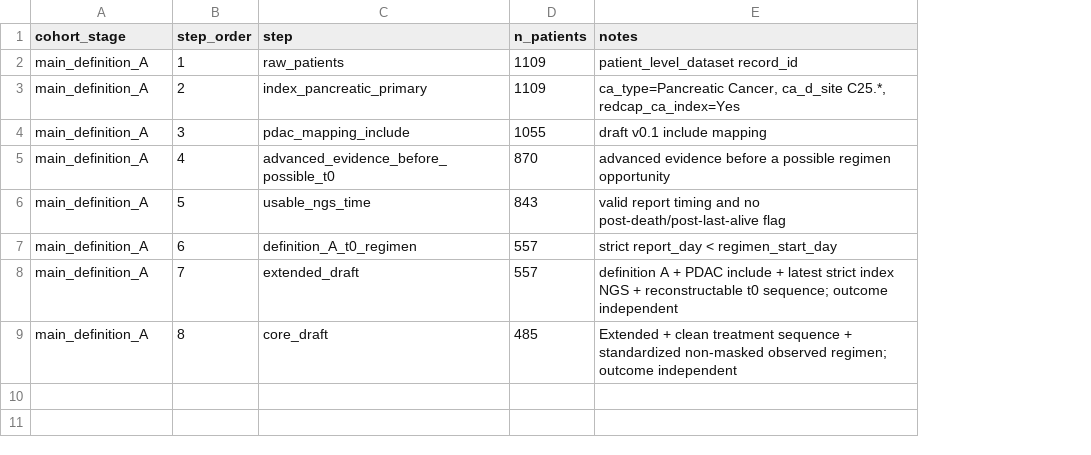
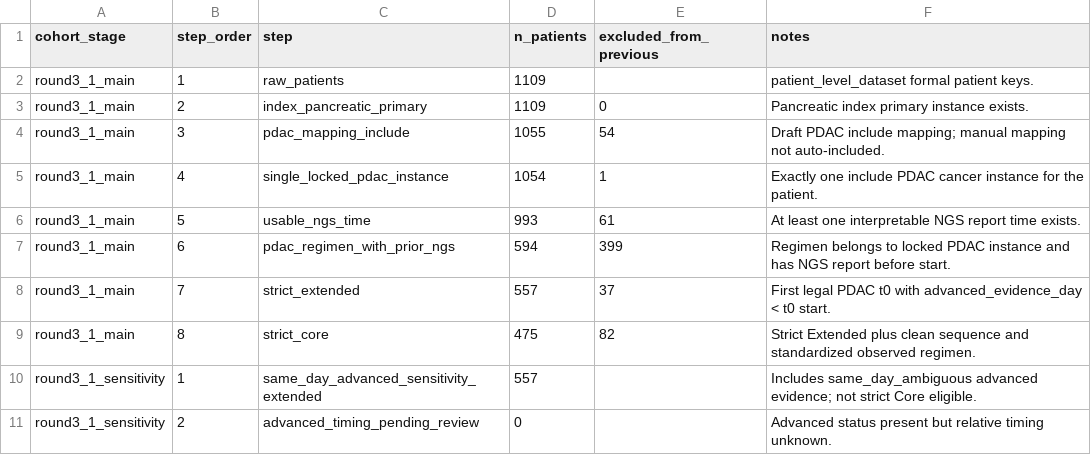
Before and after one commit to Jiaweiwang04/pdac-treatment-benchmark, a CSV file: reports/tables/cohort_lock_flow_counts.csv, drawn as a sheet; removed rows and columns are numbered as before the commit, all else as after; the diff names each change by its address in the sheet, - before the commit and + after, or states it on an @@ line.

```diff
--- a/reports/tables/cohort_lock_flow_counts.csv
+++ b/reports/tables/cohort_lock_flow_counts.csv
+column E (excluded_from_previous), rows 3-4: 0 | 54; row 6: 61; row 8: 37
-A2:A4 (cohort_stage): main_definition_A
+A2:A4 (cohort_stage): round3_1_main
-F2 (notes): patient_level_dataset record_id
+F2 (notes): patient_level_dataset formal patient keys.
-F3 (notes): ca_type=Pancreatic Cancer, ca_d_site C25.*, redcap_ca_index=Yes
+F3 (notes): Pancreatic index primary instance exists.
-F4 (notes): draft v0.1 include mapping
+F4 (notes): Draft PDAC include mapping; manual mapping not auto-included.
-row 5: main_definition_A | 4 | advanced_evidence_before_possible_t0 | 870 | advanced evidence before a possible regimen opportunity
+row 5: round3_1_main | 4 | single_locked_pdac_instance | 1054 | 1 | Exactly one include PDAC cancer instance for the patient.
-A6 (cohort_stage): main_definition_A
+A6 (cohort_stage): round3_1_main
-D6 (n_patients): 843
+D6 (n_patients): 993
-F6 (notes): valid report timing and no post-death/post-last-alive flag
+F6 (notes): At least one interpretable NGS report time exists.
-row 7: main_definition_A | 6 | definition_A_t0_regimen | 557 | strict report_day < regimen_start_day
+row 7: round3_1_main | 6 | pdac_regimen_with_prior_ngs | 594 | 399 | Regimen belongs to locked PDAC instance and has NGS report before start.
-A8 (cohort_stage): main_definition_A
+A8 (cohort_stage): round3_1_main
-C8 (step): extended_draft
+C8 (step): strict_extended
-F8 (notes): definition A + PDAC include + latest strict index NGS + reconstructable t0 sequence; outcome independent
+F8 (notes): First legal PDAC t0 with advanced_evidence_day < t0 start.
-row 9: main_definition_A | 8 | core_draft | 485 | Extended + clean treatment sequence + standardized non-masked observed regimen; outcome independent
+row 9: round3_1_main | 8 | strict_core | 475 | 82 | Strict Extended plus clean sequence and standardized observed regimen.
+row 10: round3_1_sensitivity | 1 | same_day_advanced_sensitivity_extended | 557 |  | Includes same_day_ambiguous advanced evidence; not strict Core eligible.
+row 11: round3_1_sensitivity | 2 | advanced_timing_pending_review | 0 |  | Advanced status present but relative timing unknown.
```
Also changed, not shown: reports/tables/automated_checks.csv, reports/tables/cohort_summary_v0.1.csv, 13 other files.
